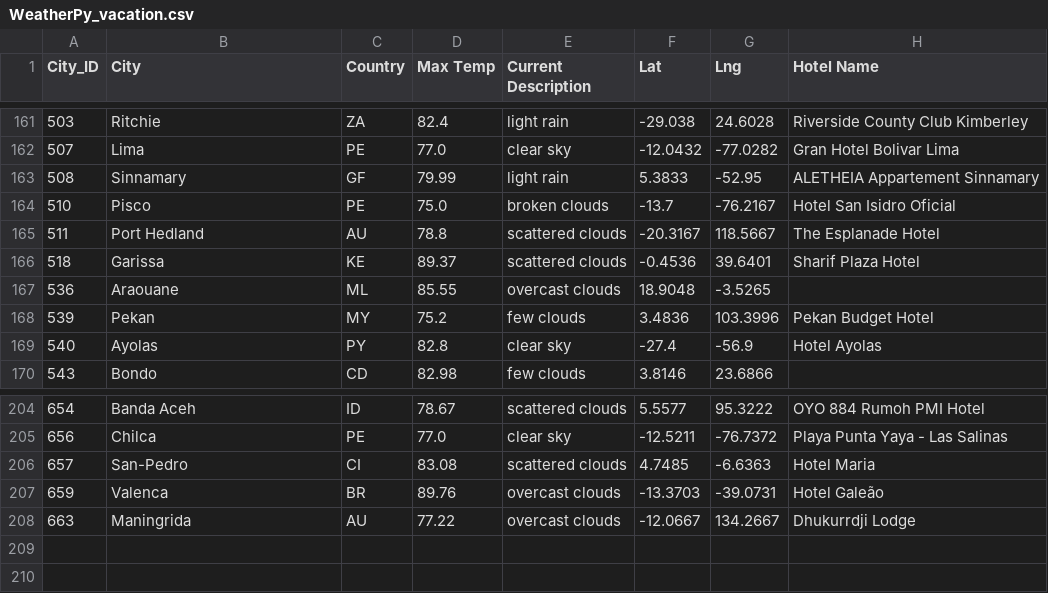
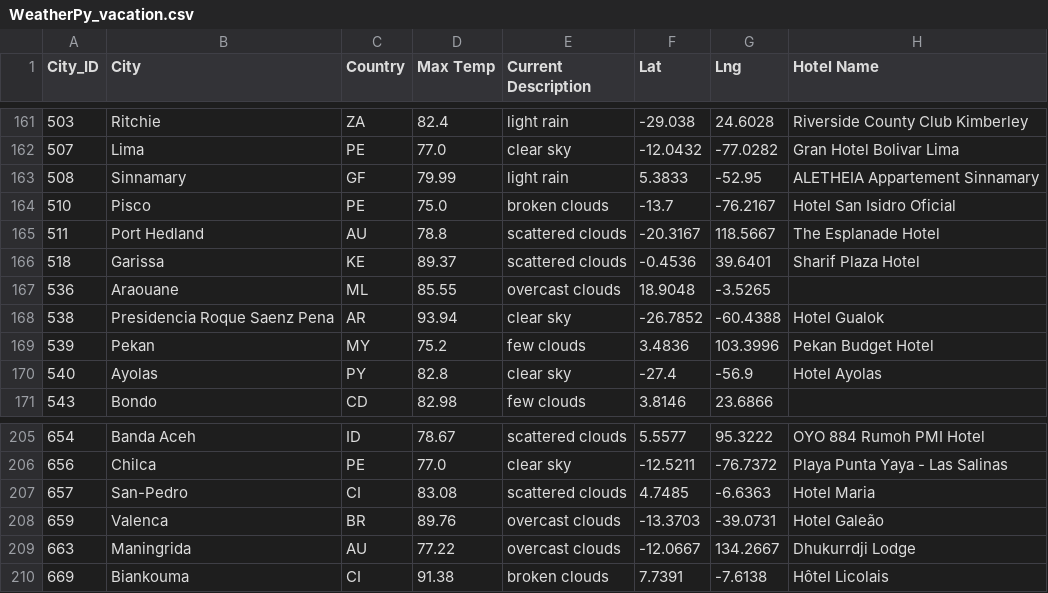
Before and after one commit to timmyclean/World_Weather_Analysis, a CSV file: Vacation_Search/WeatherPy_vacation.csv, drawn as a sheet; only a part is shown, gaps mark what is left out.

```diff
--- a/Vacation_Search/WeatherPy_vacation.csv
+++ b/Vacation_Search/WeatherPy_vacation.csv
@@ -167,2 +167,3 @@ City_ID,City,Country,Max Temp,Current Description,Lat,Lng,Hotel Name
 536,Araouane,ML,85.55,overcast clouds,18.9048,-3.5265,
+538,Presidencia Roque Saenz Pena,AR,93.94,clear sky,-26.7852,-60.4388,Hotel Gualok
 539,Pekan,MY,75.2,few clouds,3.4836,103.3996,Pekan Budget Hotel
@@ -208 +209,2 @@ City_ID,City,Country,Max Temp,Current Description,Lat,Lng,Hotel Name
 663,Maningrida,AU,77.22,overcast clouds,-12.0667,134.2667,Dhukurrdji Lodge
+669,Biankouma,CI,91.38,broken clouds,7.7391,-7.6138,Hôtel Licolais
```
Also changed, not shown: 5 other files.
